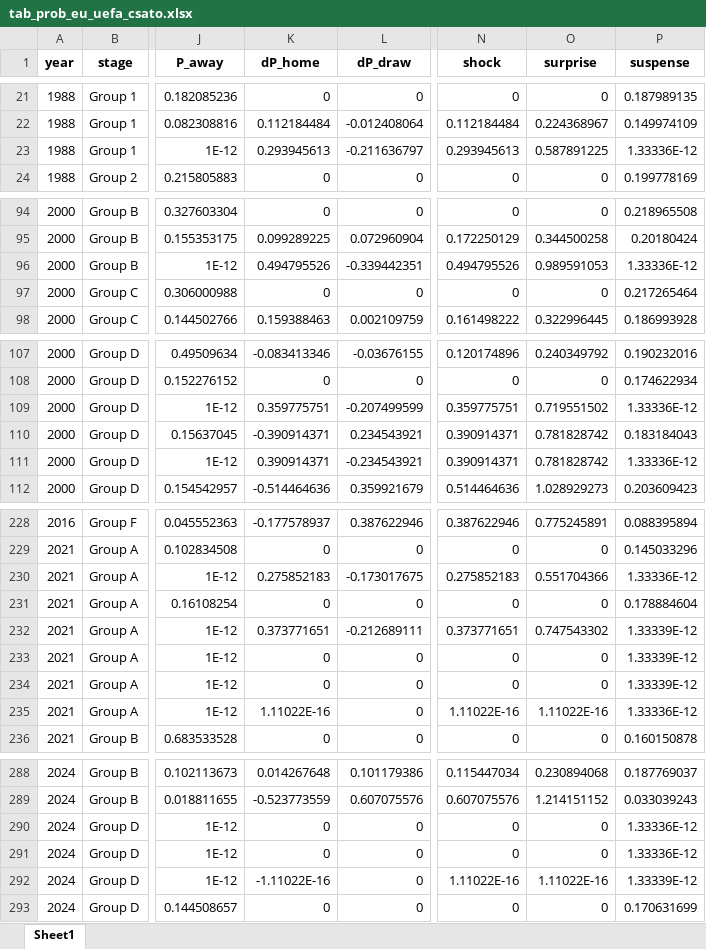
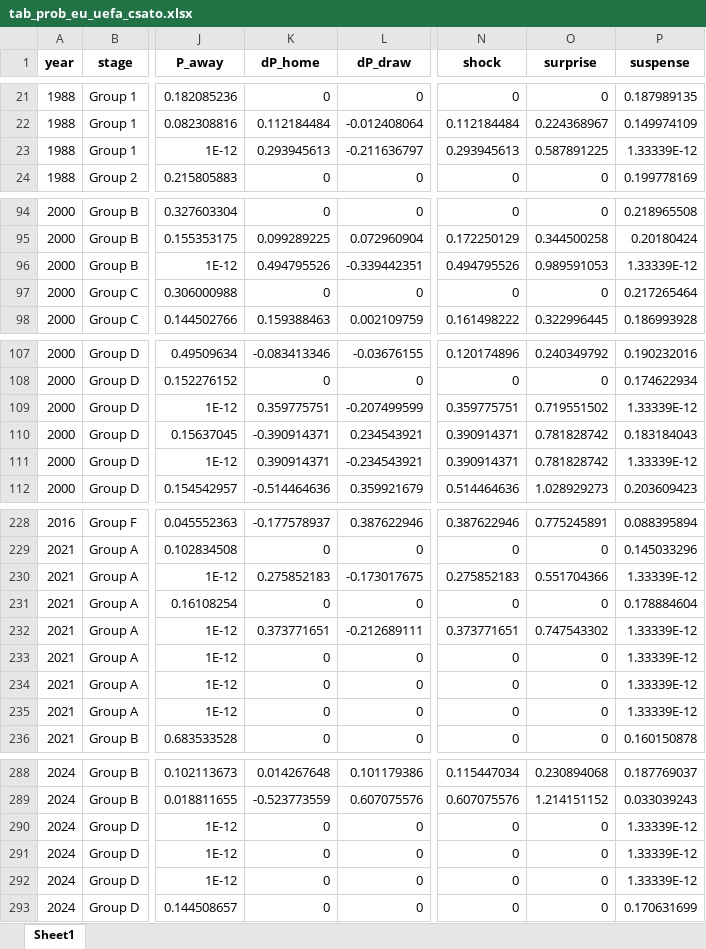
Before and after one commit to AEGDDI/tiebreak_wc, an Excel workbook: data/out/wiki/men/uefa/eu/tab_prob_eu_uefa_csato.xlsx, sheet Sheet1, drawn as a sheet; only a part is shown, gaps mark what is left out; values as stored, in another font and other column widths than the file's, no borders; the diff covers the shown part only; the diff names each change by its address in the sheet, - before the commit and + after, or states it on an @@ line.

```diff
--- a/data/out/wiki/men/uefa/eu/tab_prob_eu_uefa_csato.xlsx (sheet Sheet1)
+++ b/data/out/wiki/men/uefa/eu/tab_prob_eu_uefa_csato.xlsx (sheet Sheet1)
-P23 (suspense): 1.33336E-12
+P23 (suspense): 1.33339E-12
-P96 (suspense): 1.33336E-12
+P96 (suspense): 1.33339E-12
-P109 (suspense): 1.33336E-12
+P109 (suspense): 1.33339E-12
-P111 (suspense): 1.33336E-12
+P111 (suspense): 1.33339E-12
-P230 (suspense): 1.33336E-12
+P230 (suspense): 1.33339E-12
-K235 (dP_home): 1.11022E-16
+K235 (dP_home): 0
-N235 (shock): 1.11022E-16
+N235 (shock): 0
-O235 (surprise): 1.11022E-16
+O235 (surprise): 0
-P235 (suspense): 1.33336E-12
+P235 (suspense): 1.33339E-12
-P290:P291 (suspense): 1.33336E-12
+P290:P291 (suspense): 1.33339E-12
-K292 (dP_home): -1.11022E-16
+K292 (dP_home): 0
-N292 (shock): 1.11022E-16
+N292 (shock): 0
-O292 (surprise): 1.11022E-16
+O292 (surprise): 0
```
Also changed, not shown: 39 edited cells elsewhere in this sheet, data/out/wiki/men/fifa/wc/mbm_wc_fifa.xlsx, data/out/wiki/men/uefa/eu/goals_eu_uefa.xlsx, 13 other files.
